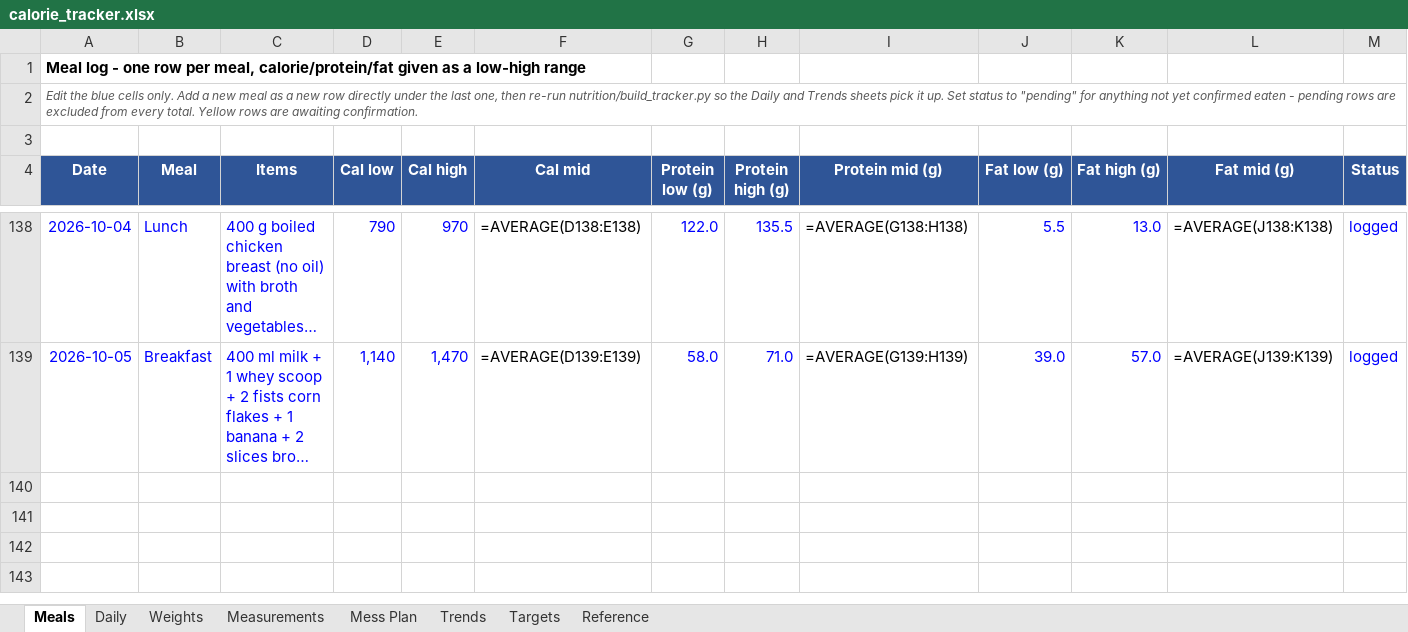
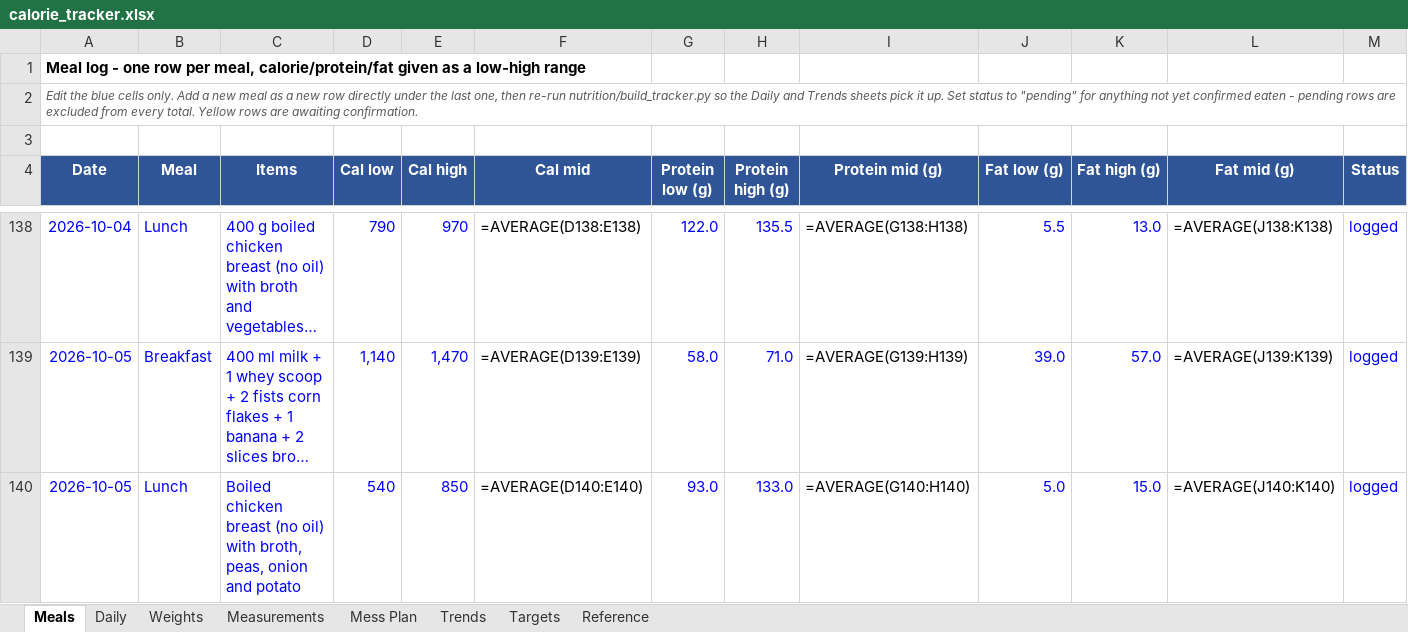
Before and after one commit to cakiran369/Kiranwebsite, an Excel workbook: nutrition/calorie_tracker.xlsx, sheet Meals, drawn as a sheet; only a part is shown, gaps mark what is left out; long unchanged cells end in …; values as stored, in another font and other column widths than the file's, no borders; formulas without a stored value are shown as written; rows hold the shown columns only; the diff names each change by its address in the sheet, - before the commit and + after, or states it on an @@ line.

```diff
--- a/nutrition/calorie_tracker.xlsx (sheet Meals)
+++ b/nutrition/calorie_tracker.xlsx (sheet Meals)
+row 140: 2026-10-05 | Lunch | Boiled chicken breast (no oil) with broth, peas, onion and potato | 540 | 850 | =AVERAGE(D140:E140) | 93.0 | 133.0 | =AVERAGE(G140:H140) | 5.0 | 15.0 | =AVERAGE(J140:K140) | logged
```
Also changed, not shown: sheet Daily, 2 other files.
